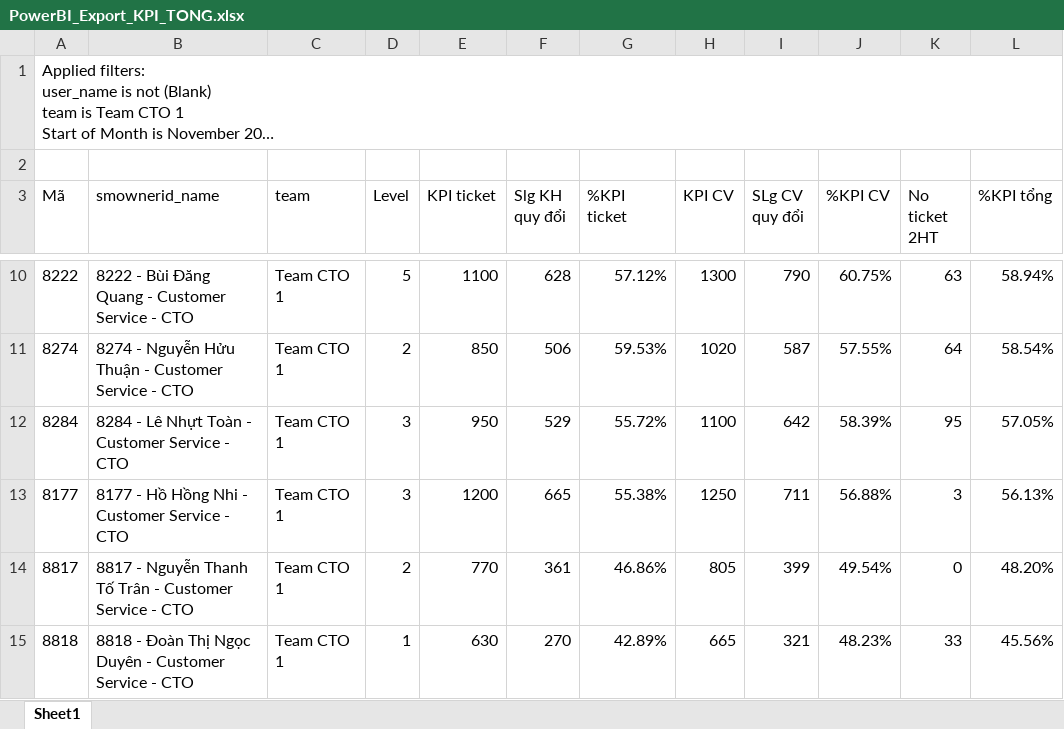
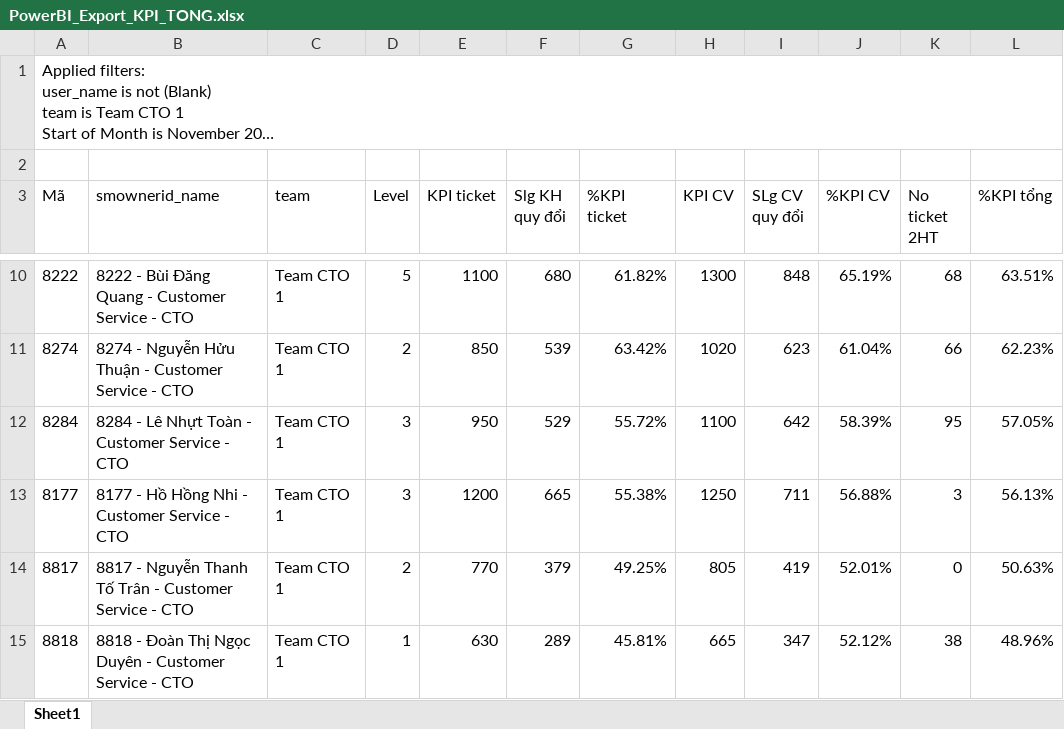
Before and after one commit to nquoc/kpicto, an Excel workbook: PowerBI_Export_KPI_TONG.xlsx, sheet Sheet1, drawn as a sheet; only a part is shown, gaps mark what is left out; long unchanged cells end in …; values as stored, in another font and other column widths than the file's, no borders; table styles not drawn; the diff covers the shown part only; the diff names each change by its address in the sheet, - before the commit and + after, or states it on an @@ line.

```diff
--- a/PowerBI_Export_KPI_TONG.xlsx (sheet Sheet1)
+++ b/PowerBI_Export_KPI_TONG.xlsx (sheet Sheet1)
-F10 (Slg KH quy đổi): 628
+F10 (Slg KH quy đổi): 680
-G10 (%KPI ticket): 57.12%
+G10 (%KPI ticket): 61.82%
-I10 (SLg CV quy đổi): 790
+I10 (SLg CV quy đổi): 848
-J10 (%KPI CV): 60.75%
+J10 (%KPI CV): 65.19%
-K10 (No ticket 2HT): 63
+K10 (No ticket 2HT): 68
-L10 (%KPI tổng): 58.94%
+L10 (%KPI tổng): 63.51%
-F11 (Slg KH quy đổi): 506
+F11 (Slg KH quy đổi): 539
-G11 (%KPI ticket): 59.53%
+G11 (%KPI ticket): 63.42%
-I11 (SLg CV quy đổi): 587
+I11 (SLg CV quy đổi): 623
-J11 (%KPI CV): 57.55%
+J11 (%KPI CV): 61.04%
-K11 (No ticket 2HT): 64
+K11 (No ticket 2HT): 66
-L11 (%KPI tổng): 58.54%
+L11 (%KPI tổng): 62.23%
-F14 (Slg KH quy đổi): 361
+F14 (Slg KH quy đổi): 379
-G14 (%KPI ticket): 46.86%
+G14 (%KPI ticket): 49.25%
-I14 (SLg CV quy đổi): 399
+I14 (SLg CV quy đổi): 419
-J14 (%KPI CV): 49.54%
+J14 (%KPI CV): 52.01%
-L14 (%KPI tổng): 48.20%
+L14 (%KPI tổng): 50.63%
-F15 (Slg KH quy đổi): 270
+F15 (Slg KH quy đổi): 289
-G15 (%KPI ticket): 42.89%
+G15 (%KPI ticket): 45.81%
-I15 (SLg CV quy đổi): 321
+I15 (SLg CV quy đổi): 347
-J15 (%KPI CV): 48.23%
+J15 (%KPI CV): 52.12%
-K15 (No ticket 2HT): 33
+K15 (No ticket 2HT): 38
-L15 (%KPI tổng): 45.56%
+L15 (%KPI tổng): 48.96%
```
Also changed, not shown: 1 added row, 1 removed row and 29 edited cells elsewhere in this sheet, PowerBI_Export_HS_CA_TRUC.xlsx, 3 other files.
